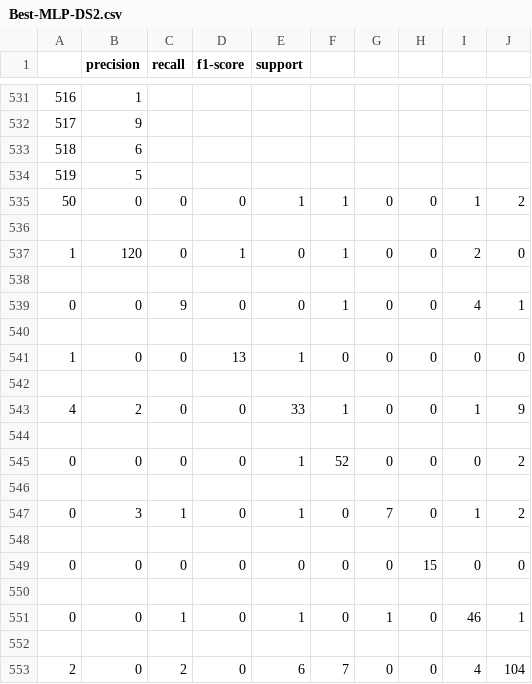
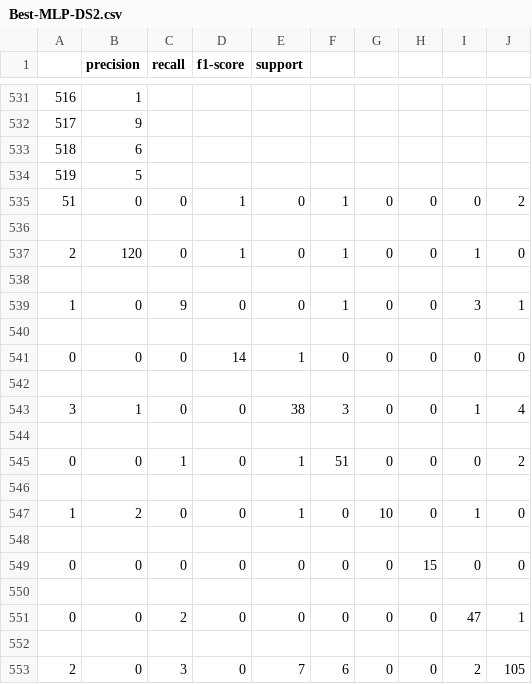
Before and after one commit to BryceHamilton/ML_Workbench, a CSV file: Assignment 1/output/Best-MLP-DS2.csv, drawn as a sheet; only a part is shown, gaps mark what is left out; the diff covers the shown part only; the diff names each change by its address in the sheet, - before the commit and + after, or states it on an @@ line.

```diff
--- a/Assignment 1/output/Best-MLP-DS2.csv
+++ b/Assignment 1/output/Best-MLP-DS2.csv
-A535: 50
+A535: 51
-D535 (f1-score): 0
+D535 (f1-score): 1
-E535 (support): 1
+E535 (support): 0
-I535: 1
+I535: 0
-A537: 1
+A537: 2
-I537: 2
+I537: 1
-A539: 0
+A539: 1
-I539: 4
+I539: 3
-A541: 1
+A541: 0
-D541 (f1-score): 13
+D541 (f1-score): 14
-A543: 4
+A543: 3
-B543 (precision): 2
+B543 (precision): 1
-E543 (support): 33
+E543 (support): 38
-F543: 1
+F543: 3
-J543: 9
+J543: 4
-C545 (recall): 0
+C545 (recall): 1
-F545: 52
+F545: 51
-A547: 0
+A547: 1
-B547 (precision): 3
+B547 (precision): 2
-C547 (recall): 1
+C547 (recall): 0
-G547: 7
+G547: 10
-J547: 2
+J547: 0
-C551 (recall): 1
+C551 (recall): 2
-E551 (support): 1
+E551 (support): 0
-G551: 1
+G551: 0
-I551: 46
+I551: 47
-C553 (recall): 2
+C553 (recall): 3
-E553 (support): 6
+E553 (support): 7
-F553: 7
+F553: 6
-I553: 4
+I553: 2
-J553: 104
+J553: 105
```
Also changed, not shown: 80 edited cells elsewhere in this file, Assignment 1/output/Base-DT-DS1.csv, Assignment 1/output/Base-DT-DS2.csv, 6 other files.
